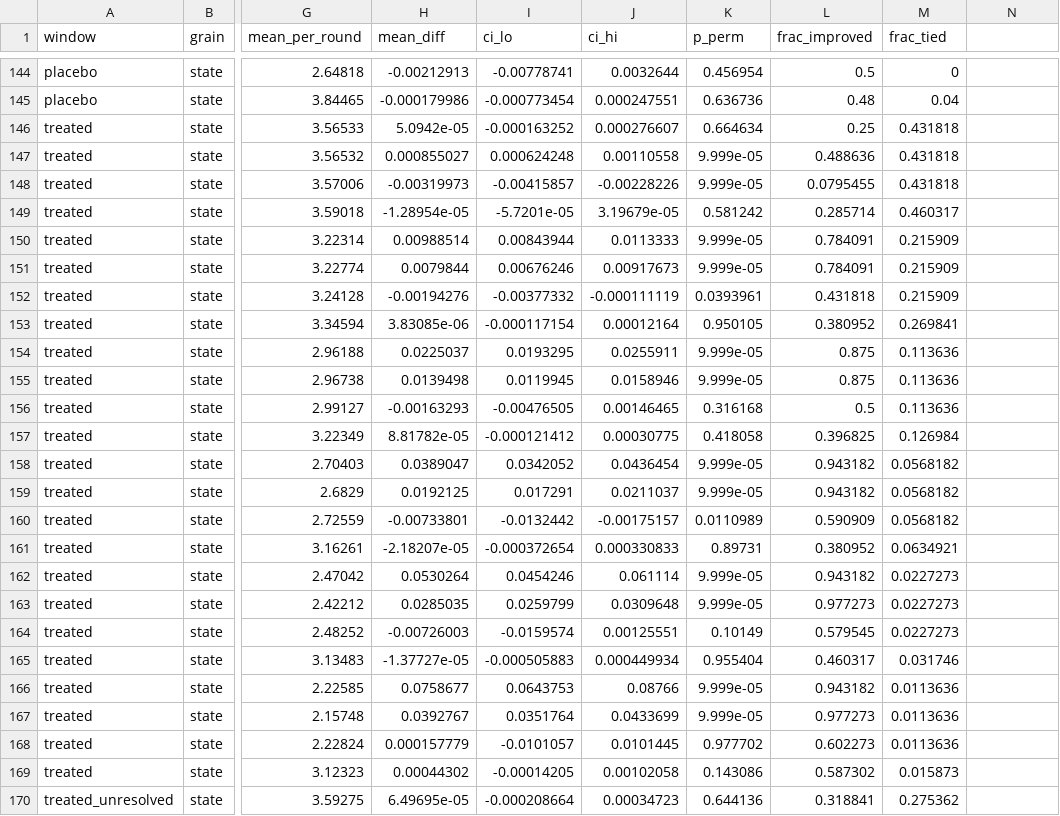
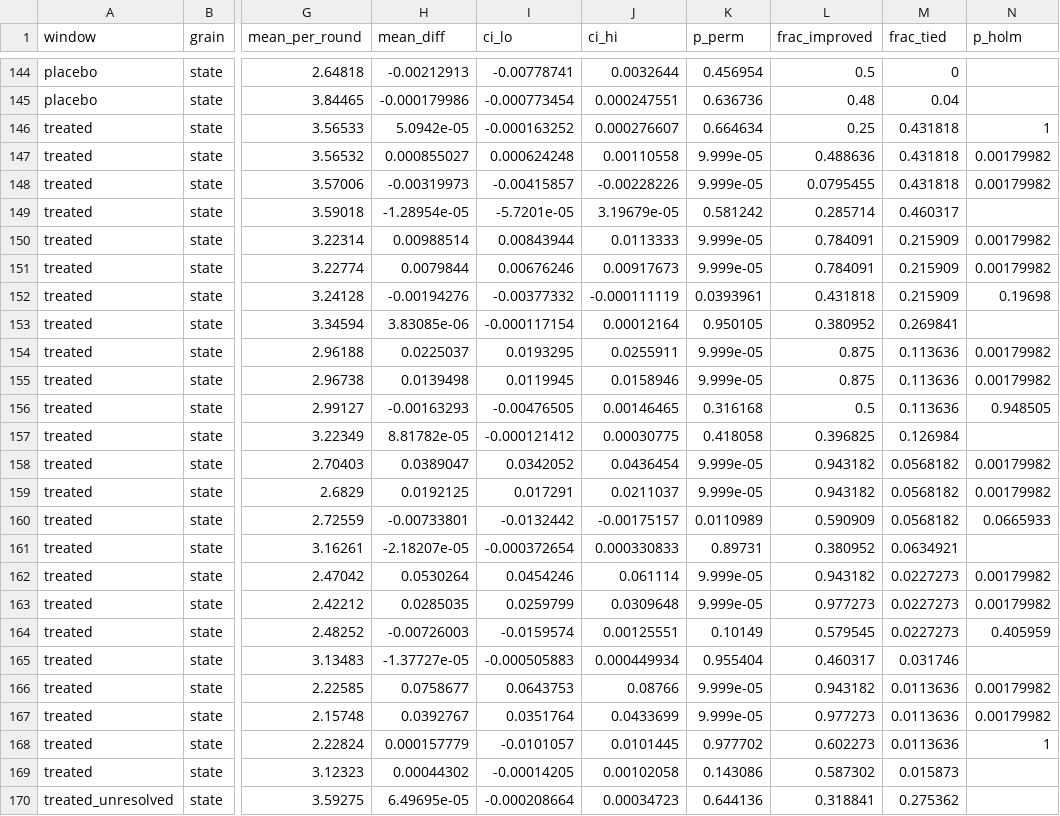
Before and after one commit to tomppa999/MLOps_FootballWCPredictor, a CSV file: docs/tables/rq2_paired_stage.csv, drawn as a sheet; only a part is shown, gaps mark what is left out; the diff names each change by its address in the sheet, - before the commit and + after, or states it on an @@ line.

```diff
--- a/docs/tables/rq2_paired_stage.csv
+++ b/docs/tables/rq2_paired_stage.csv
-N1: (empty)
+N1: p_holm
-N146 (p_holm): (empty)
+N146 (p_holm): 1
-N147:N148 (p_holm): (empty)
+N147:N148 (p_holm): 0.00179982
-N150:N151 (p_holm): (empty)
+N150:N151 (p_holm): 0.00179982
-N152 (p_holm): (empty)
+N152 (p_holm): 0.19698
-N154:N155 (p_holm): (empty)
+N154:N155 (p_holm): 0.00179982
-N156 (p_holm): (empty)
+N156 (p_holm): 0.948505
-N158:N159 (p_holm): (empty)
+N158:N159 (p_holm): 0.00179982
-N160 (p_holm): (empty)
+N160 (p_holm): 0.0665933
-N162:N163 (p_holm): (empty)
+N162:N163 (p_holm): 0.00179982
-N164 (p_holm): (empty)
+N164 (p_holm): 0.405959
-N166:N167 (p_holm): (empty)
+N166:N167 (p_holm): 0.00179982
-N168 (p_holm): (empty)
+N168 (p_holm): 1
```
Also changed, not shown: docs/tables/rq1_paired_phase.csv, docs/tables/rq1_paired_rounds.csv, 25 other files.
